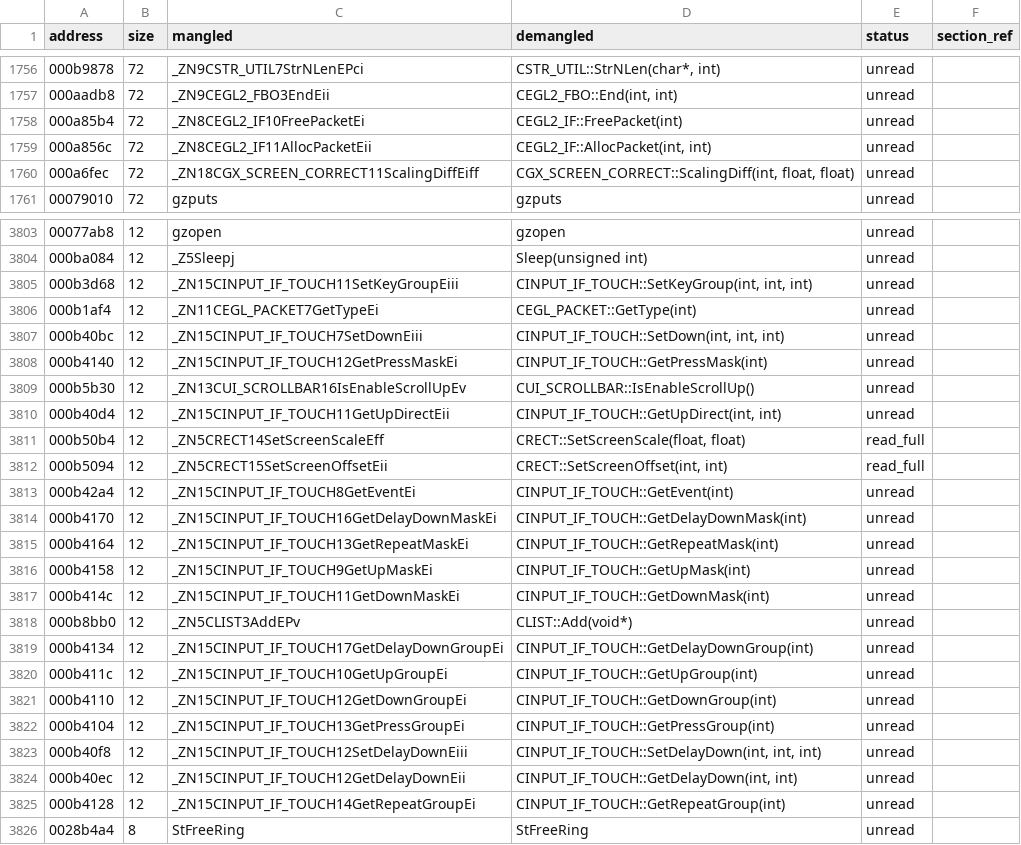
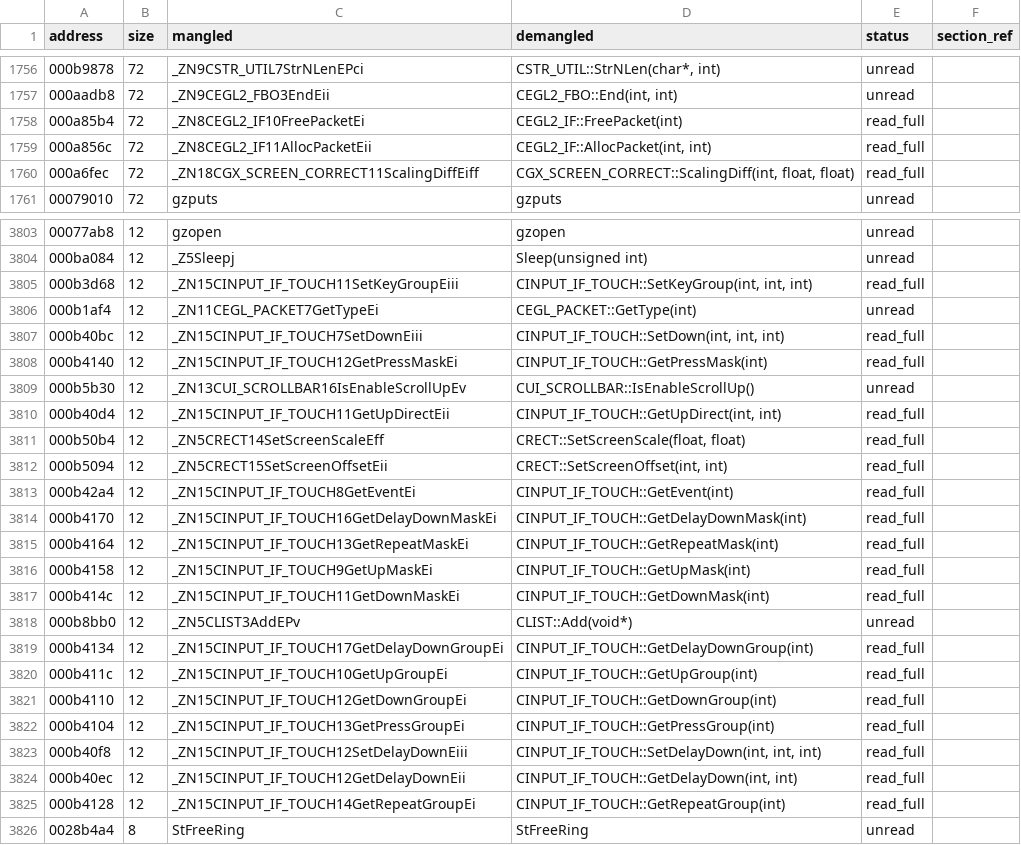
Before and after one commit to c1c3ru/fft_craft, a CSV file: FFT_Android_Mod/docs/alvos_prioritarios_nucleo.csv, drawn as a sheet; only a part is shown, gaps mark what is left out; the diff covers the shown part only.

```diff
--- a/FFT_Android_Mod/docs/alvos_prioritarios_nucleo.csv
+++ b/FFT_Android_Mod/docs/alvos_prioritarios_nucleo.csv
@@ -1757,5 +1757,5 @@ address,size,mangled,demangled,status,section_ref
 000aadb8,72,_ZN9CEGL2_FBO3EndEii,"CEGL2_FBO::End(int, int)",unread,
-000a85b4,72,_ZN8CEGL2_IF10FreePacketEi,CEGL2_IF::FreePacket(int),unread,
-000a856c,72,_ZN8CEGL2_IF11AllocPacketEii,"CEGL2_IF::AllocPacket(int, int)",unread,
-000a6fec,72,_ZN18CGX_SCREEN_CORRECT11ScalingDiffEiff,"CGX_SCREEN_CORRECT::ScalingDiff(int, float, float)",unread,
+000a85b4,72,_ZN8CEGL2_IF10FreePacketEi,CEGL2_IF::FreePacket(int),read_full,
+000a856c,72,_ZN8CEGL2_IF11AllocPacketEii,"CEGL2_IF::AllocPacket(int, int)",read_full,
+000a6fec,72,_ZN18CGX_SCREEN_CORRECT11ScalingDiffEiff,"CGX_SCREEN_CORRECT::ScalingDiff(int, float, float)",read_full,
 00079010,72,gzputs,gzputs,unread,
@@ -3804,23 +3804,23 @@ address,size,mangled,demangled,status,section_ref
 000ba084,12,_Z5Sleepj,Sleep(unsigned int),unread,
-000b3d68,12,_ZN15CINPUT_IF_TOUCH11SetKeyGroupEiii,"CINPUT_IF_TOUCH::SetKeyGroup(int, int, int)",unread,
+000b3d68,12,_ZN15CINPUT_IF_TOUCH11SetKeyGroupEiii,"CINPUT_IF_TOUCH::SetKeyGroup(int, int, int)",read_full,
 000b1af4,12,_ZN11CEGL_PACKET7GetTypeEi,CEGL_PACKET::GetType(int),unread,
-000b40bc,12,_ZN15CINPUT_IF_TOUCH7SetDownEiii,"CINPUT_IF_TOUCH::SetDown(int, int, int)",unread,
-000b4140,12,_ZN15CINPUT_IF_TOUCH12GetPressMaskEi,CINPUT_IF_TOUCH::GetPressMask(int),unread,
+000b40bc,12,_ZN15CINPUT_IF_TOUCH7SetDownEiii,"CINPUT_IF_TOUCH::SetDown(int, int, int)",read_full,
+000b4140,12,_ZN15CINPUT_IF_TOUCH12GetPressMaskEi,CINPUT_IF_TOUCH::GetPressMask(int),read_full,
 000b5b30,12,_ZN13CUI_SCROLLBAR16IsEnableScrollUpEv,CUI_SCROLLBAR::IsEnableScrollUp(),unread,
-000b40d4,12,_ZN15CINPUT_IF_TOUCH11GetUpDirectEii,"CINPUT_IF_TOUCH::GetUpDirect(int, int)",unread,
+000b40d4,12,_ZN15CINPUT_IF_TOUCH11GetUpDirectEii,"CINPUT_IF_TOUCH::GetUpDirect(int, int)",read_full,
 000b50b4,12,_ZN5CRECT14SetScreenScaleEff,"CRECT::SetScreenScale(float, float)",read_full,
 000b5094,12,_ZN5CRECT15SetScreenOffsetEii,"CRECT::SetScreenOffset(int, int)",read_full,
-000b42a4,12,_ZN15CINPUT_IF_TOUCH8GetEventEi,CINPUT_IF_TOUCH::GetEvent(int),unread,
-000b4170,12,_ZN15CINPUT_IF_TOUCH16GetDelayDownMaskEi,CINPUT_IF_TOUCH::GetDelayDownMask(int),unread,
-000b4164,12,_ZN15CINPUT_IF_TOUCH13GetRepeatMaskEi,CINPUT_IF_TOUCH::GetRepeatMask(int),unread,
-000b4158,12,_ZN15CINPUT_IF_TOUCH9GetUpMaskEi,CINPUT_IF_TOUCH::GetUpMask(int),unread,
-000b414c,12,_ZN15CINPUT_IF_TOUCH11GetDownMaskEi,CINPUT_IF_TOUCH::GetDownMask(int),unread,
+000b42a4,12,_ZN15CINPUT_IF_TOUCH8GetEventEi,CINPUT_IF_TOUCH::GetEvent(int),read_full,
+000b4170,12,_ZN15CINPUT_IF_TOUCH16GetDelayDownMaskEi,CINPUT_IF_TOUCH::GetDelayDownMask(int),read_full,
+000b4164,12,_ZN15CINPUT_IF_TOUCH13GetRepeatMaskEi,CINPUT_IF_TOUCH::GetRepeatMask(int),read_full,
+000b4158,12,_ZN15CINPUT_IF_TOUCH9GetUpMaskEi,CINPUT_IF_TOUCH::GetUpMask(int),read_full,
+000b414c,12,_ZN15CINPUT_IF_TOUCH11GetDownMaskEi,CINPUT_IF_TOUCH::GetDownMask(int),read_full,
 000b8bb0,12,_ZN5CLIST3AddEPv,CLIST::Add(void*),unread,
-000b4134,12,_ZN15CINPUT_IF_TOUCH17GetDelayDownGroupEi,CINPUT_IF_TOUCH::GetDelayDownGroup(int),unread,
-000b411c,12,_ZN15CINPUT_IF_TOUCH10GetUpGroupEi,CINPUT_IF_TOUCH::GetUpGroup(int),unread,
-000b4110,12,_ZN15CINPUT_IF_TOUCH12GetDownGroupEi,CINPUT_IF_TOUCH::GetDownGroup(int),unread,
-000b4104,12,_ZN15CINPUT_IF_TOUCH13GetPressGroupEi,CINPUT_IF_TOUCH::GetPressGroup(int),unread,
-000b40f8,12,_ZN15CINPUT_IF_TOUCH12SetDelayDownEiii,"CINPUT_IF_TOUCH::SetDelayDown(int, int, int)",unread,
-000b40ec,12,_ZN15CINPUT_IF_TOUCH12GetDelayDownEii,"CINPUT_IF_TOUCH::GetDelayDown(int, int)",unread,
-000b4128,12,_ZN15CINPUT_IF_TOUCH14GetRepeatGroupEi,CINPUT_IF_TOUCH::GetRepeatGroup(int),unread,
+000b4134,12,_ZN15CINPUT_IF_TOUCH17GetDelayDownGroupEi,CINPUT_IF_TOUCH::GetDelayDownGroup(int),read_full,
+000b411c,12,_ZN15CINPUT_IF_TOUCH10GetUpGroupEi,CINPUT_IF_TOUCH::GetUpGroup(int),read_full,
+000b4110,12,_ZN15CINPUT_IF_TOUCH12GetDownGroupEi,CINPUT_IF_TOUCH::GetDownGroup(int),read_full,
+000b4104,12,_ZN15CINPUT_IF_TOUCH13GetPressGroupEi,CINPUT_IF_TOUCH::GetPressGroup(int),read_full,
+000b40f8,12,_ZN15CINPUT_IF_TOUCH12SetDelayDownEiii,"CINPUT_IF_TOUCH::SetDelayDown(int, int, int)",read_full,
+000b40ec,12,_ZN15CINPUT_IF_TOUCH12GetDelayDownEii,"CINPUT_IF_TOUCH::GetDelayDown(int, int)",read_full,
+000b4128,12,_ZN15CINPUT_IF_TOUCH14GetRepeatGroupEi,CINPUT_IF_TOUCH::GetRepeatGroup(int),read_full,
 0028b4a4,8,StFreeRing,StFreeRing,unread,
```
Also changed, not shown: 99 edited cells elsewhere in this file, FFT_Android_Mod/docs/RE_FUNCTION_INVENTORY.csv, 2 other files.
